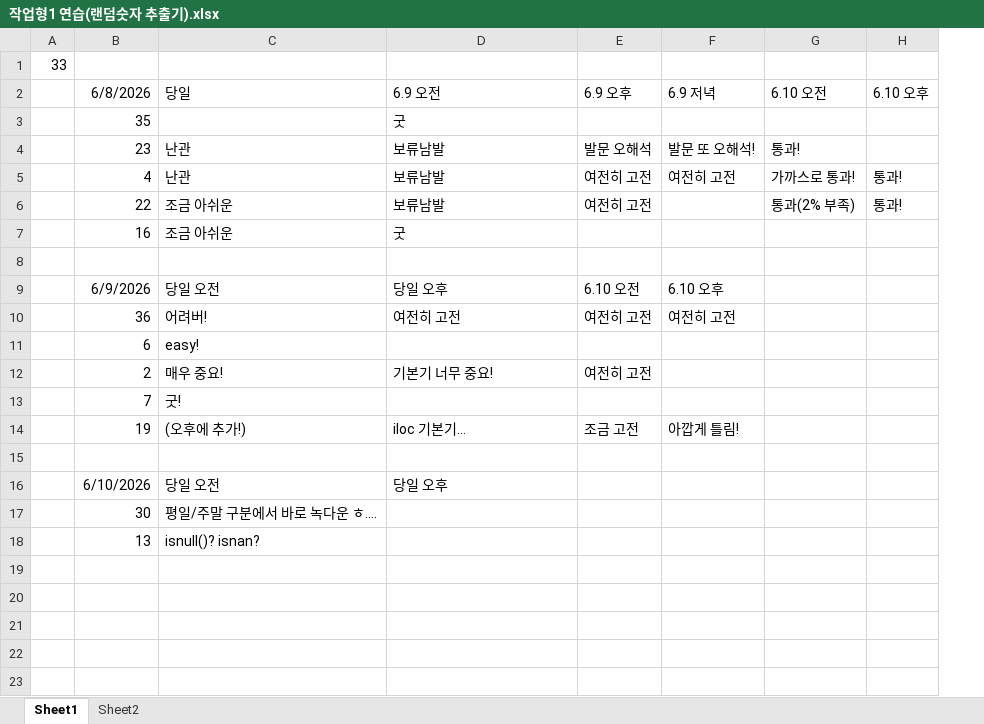
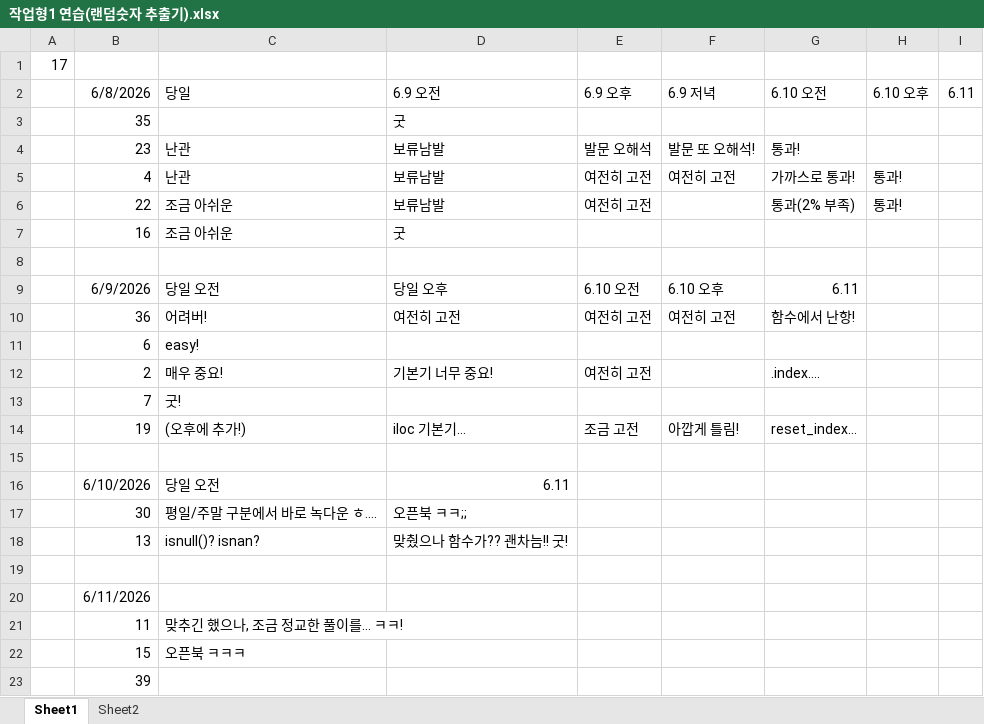
Before and after one commit to trafalgalow32-bot/PythonBasic, an Excel workbook: bigdata2/작업형1 연습(랜덤숫자 추출기).xlsx, sheet Sheet1, drawn as a sheet; values as stored, in another font and other column widths than the file's, no borders; removed rows and columns are numbered as before the commit, all else as after; the diff names each change by its address in the sheet, - before the commit and + after, or states it on an @@ line.

```diff
--- a/bigdata2/작업형1 연습(랜덤숫자 추출기).xlsx (sheet Sheet1)
+++ b/bigdata2/작업형1 연습(랜덤숫자 추출기).xlsx (sheet Sheet1)
-column A, row 1: 33
+column A, row 1: 17
+column I, row 2: 6.11
-G9: (empty)
+G9: 6.11
-G10: (empty)
+G10: 함수에서 난항!
-G12: (empty)
+G12: .index….
-G14: (empty)
+G14: reset_index…
-D16: 당일 오후
+D16: 6.11
-D17: (empty)
+D17: 오픈북 ㅋㅋ;;
-D18: (empty)
+D18: 맞췄으나 함수가?? 괜차늠!! 굿!
+row 19: (empty)
+row 20:  | 6/11/2026
+row 21:  | 11 | 맞추긴 했으나, 조금 정교한 풀이를… ㅋㅋ!
+row 22:  | 15 | 오픈북 ㅋㅋㅋ
+row 23:  | 39
```
Also changed, not shown: 13 other files.
